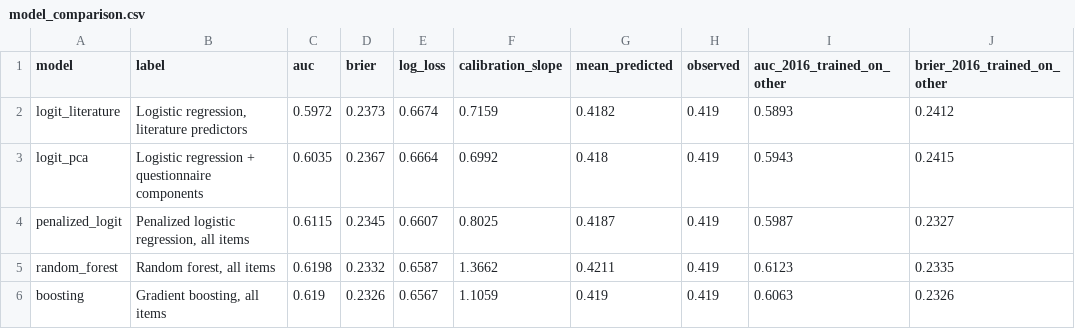
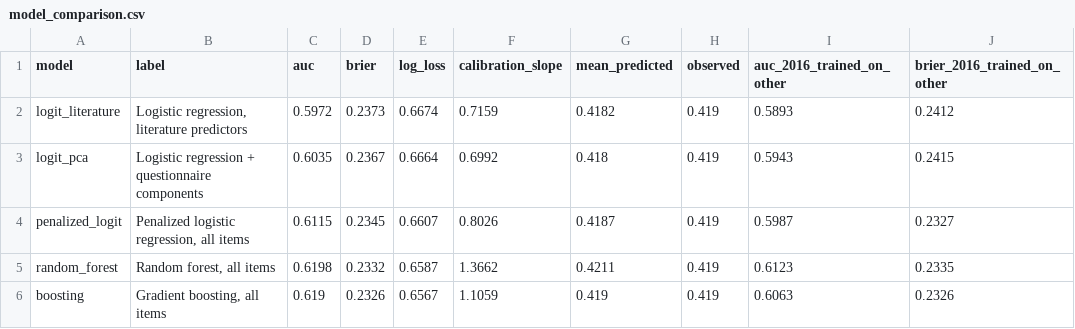
Before and after one commit to davidicrabtree/gss-panel-attrition, a CSV file: output/tables/model_comparison.csv, drawn as a sheet; only a part is shown; the diff names each change by its address in the sheet, - before the commit and + after, or states it on an @@ line.

```diff
--- a/output/tables/model_comparison.csv
+++ b/output/tables/model_comparison.csv
-F4 (calibration_slope): 0.8025
+F4 (calibration_slope): 0.8026
```
Also changed, not shown: output/tables/benchmark_gaps.csv, output/tables/bias_comparisons.csv, 16 other files.
